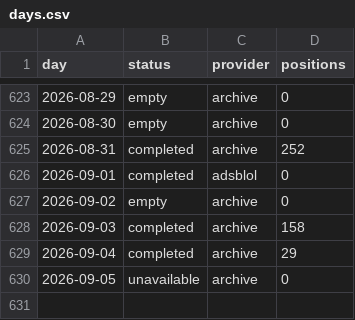
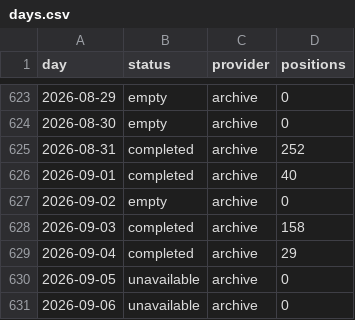
Before and after one commit to peterridzon/lietadielka, a CSV file: data/observations/505fa0/days.csv, drawn as a sheet; only a part is shown, gaps mark what is left out.

Commit message:
data: doplnenie histórie 2026-09-06

```diff
--- a/data/observations/505fa0/days.csv
+++ b/data/observations/505fa0/days.csv
@@ -625,3 +625,3 @@ day,status,provider,positions
 2026-08-31,completed,archive,252
-2026-09-01,completed,adsblol,0
+2026-09-01,completed,archive,40
 2026-09-02,empty,archive,0
@@ -630 +630,2 @@ day,status,provider,positions
 2026-09-05,unavailable,archive,0
+2026-09-06,unavailable,archive,0
```
Also changed, not shown: data/observations/505c06/days.csv, data/observations/505c07/days.csv, 2 other files.
